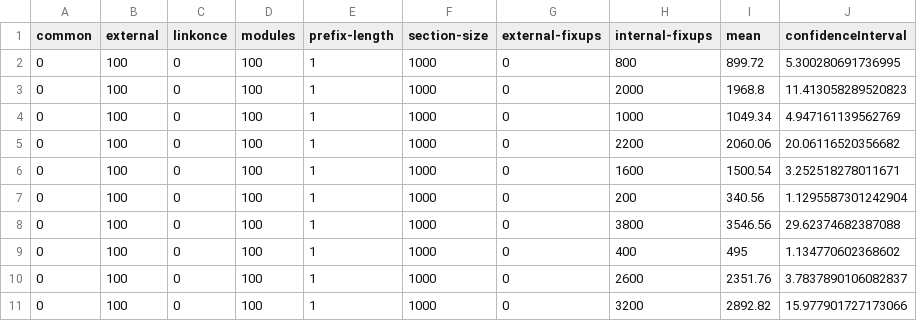
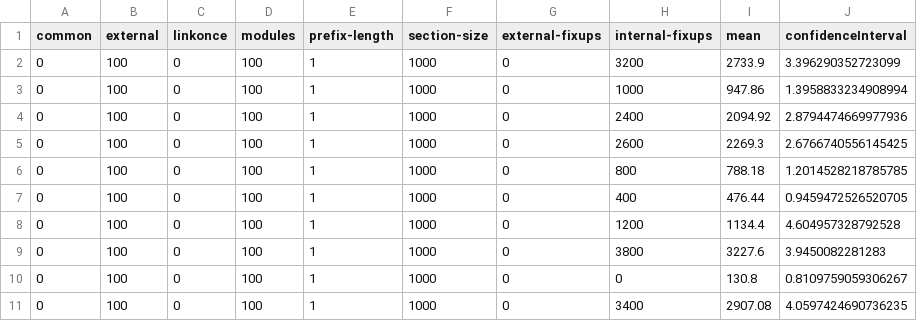
Before and after one commit to SNSystems/timey, a CSV file: results/internal-fixups.ld.lld.csv, drawn as a sheet; only a part is shown; the diff covers the shown part only.

```diff
--- a/results/internal-fixups.ld.lld.csv
+++ b/results/internal-fixups.ld.lld.csv
@@ -1,11 +1,11 @@
 common,external,linkonce,modules,prefix-length,section-size,external-fixups,internal-fixups,mean,confidenceInterval
-0,100,0,100,1,1000,0,800,899.72,5.300280691736995
-0,100,0,100,1,1000,0,2000,1968.8,11.413058289520823
-0,100,0,100,1,1000,0,1000,1049.34,4.947161139562769
-0,100,0,100,1,1000,0,2200,2060.06,20.06116520356682
-0,100,0,100,1,1000,0,1600,1500.54,3.252518278011671
-0,100,0,100,1,1000,0,200,340.56,1.1295587301242904
-0,100,0,100,1,1000,0,3800,3546.56,29.62374682387088
-0,100,0,100,1,1000,0,400,495,1.134770602368602
-0,100,0,100,1,1000,0,2600,2351.76,3.7837890106082837
-0,100,0,100,1,1000,0,3200,2892.82,15.977901727173066
+0,100,0,100,1,1000,0,3200,2733.9,3.396290352723099
+0,100,0,100,1,1000,0,1000,947.86,1.3958833234908994
+0,100,0,100,1,1000,0,2400,2094.92,2.8794474669977936
+0,100,0,100,1,1000,0,2600,2269.3,2.6766740556145425
+0,100,0,100,1,1000,0,800,788.18,1.2014528218785785
+0,100,0,100,1,1000,0,400,476.44,0.9459472526520705
+0,100,0,100,1,1000,0,1200,1134.4,4.604957328792528
+0,100,0,100,1,1000,0,3800,3227.6,3.9450082281283
+0,100,0,100,1,1000,0,0,130.8,0.8109759059306267
+0,100,0,100,1,1000,0,3400,2907.08,4.0597424690736235
```
Also changed, not shown: 30 edited cells elsewhere in this file, results/external.ld.lld.csv, results/linkonce.ld.lld.csv, 22 other files.
